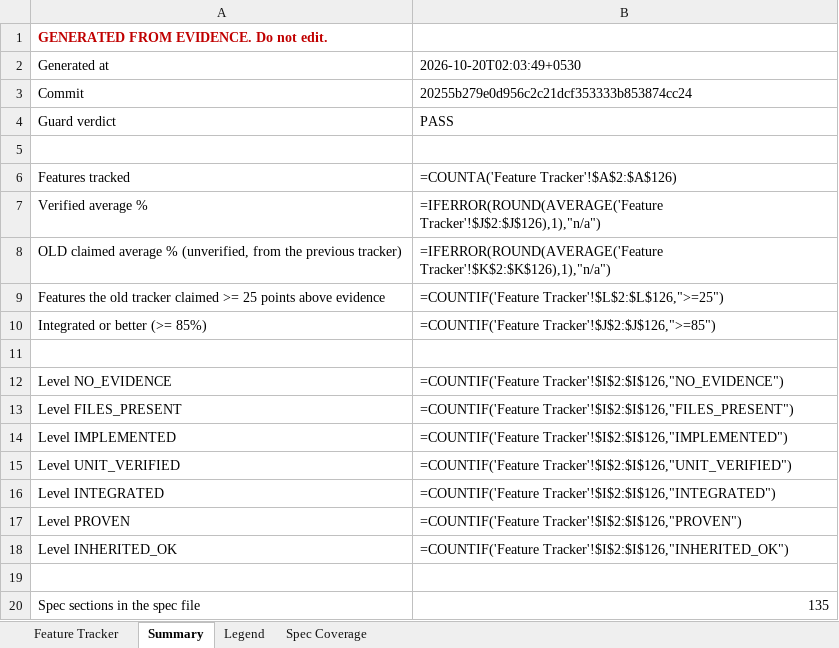
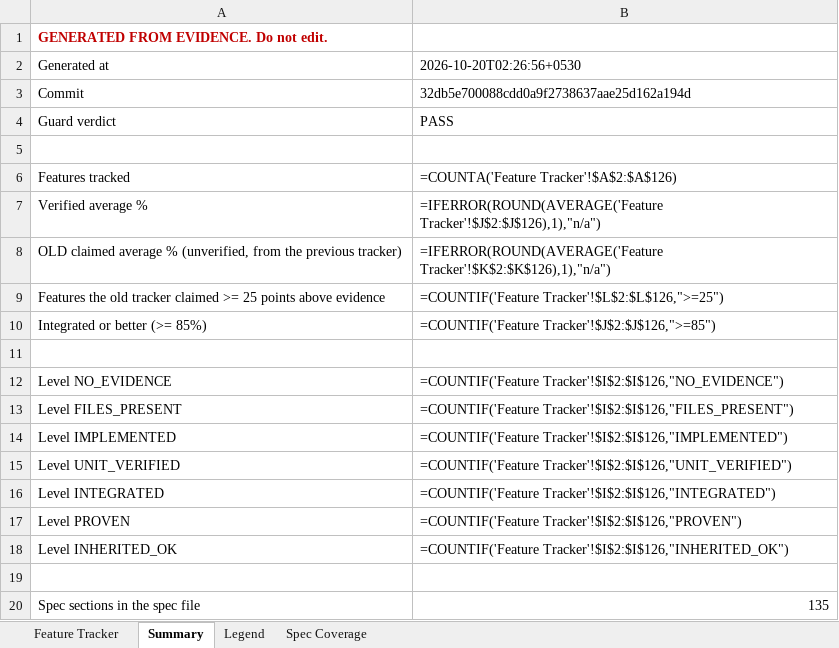
Before and after one commit to Shivamxp23/Locus-OS, an Excel workbook: .keysndocs/Documentation/Implementation Plans/Implementation Report/Locus_Implementation_Tracker.xlsx, sheet Summary, drawn as a sheet; values as stored, in another font and other column widths than the file's, no borders; formulas without a stored value are shown as written; the diff names each change by its address in the sheet, - before the commit and + after, or states it on an @@ line.

```diff
--- a/.keysndocs/Documentation/Implementation Plans/Implementation Report/Locus_Implementation_Tracker.xlsx (sheet Summary)
+++ b/.keysndocs/Documentation/Implementation Plans/Implementation Report/Locus_Implementation_Tracker.xlsx (sheet Summary)
-B2: 2026-10-20T02:03:49+0530
+B2: 2026-10-20T02:26:56+0530
-B3: 20255b279e0d956c2c21dcf353333b853874cc24
+B3: 32db5e700088cdd0a9f2738637aae25d162a194d
```
Also changed, not shown: sheet Feature Tracker, 3 other files.
